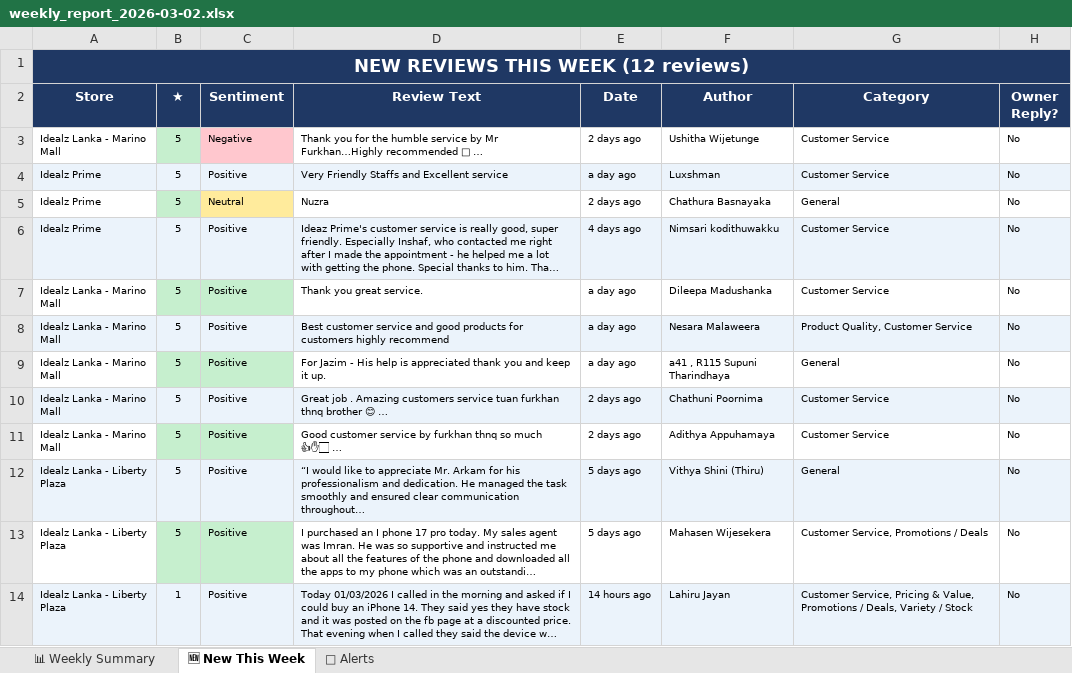
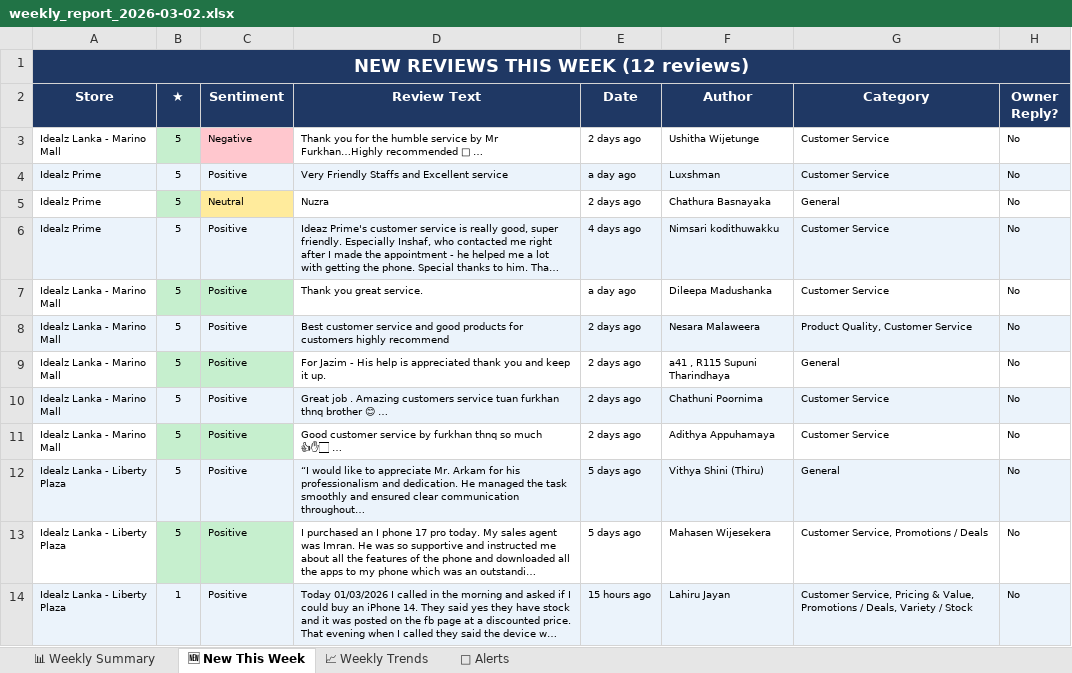
Before and after one commit to shaAhame/google_reviews, an Excel workbook: weekly_report_2026-03-02.xlsx, sheet 🆕 New This Week, drawn as a sheet; long unchanged cells end in …; values as stored, in another font and other column widths than the file's, no borders; the diff names each change by its address in the sheet, - before the commit and + after, or states it on an @@ line.

```diff
--- a/weekly_report_2026-03-02.xlsx (sheet 🆕 New This Week)
+++ b/weekly_report_2026-03-02.xlsx (sheet 🆕 New This Week)
+sheet tab: 📈 Weekly Trends
-E8:E9 (Date): a day ago
+E8:E9 (Date): 2 days ago
-E14 (Date): 14 hours ago
+E14 (Date): 15 hours ago
```
Also changed, not shown: sheet 🚨 Alerts, charts or pictures, 6 other files.
